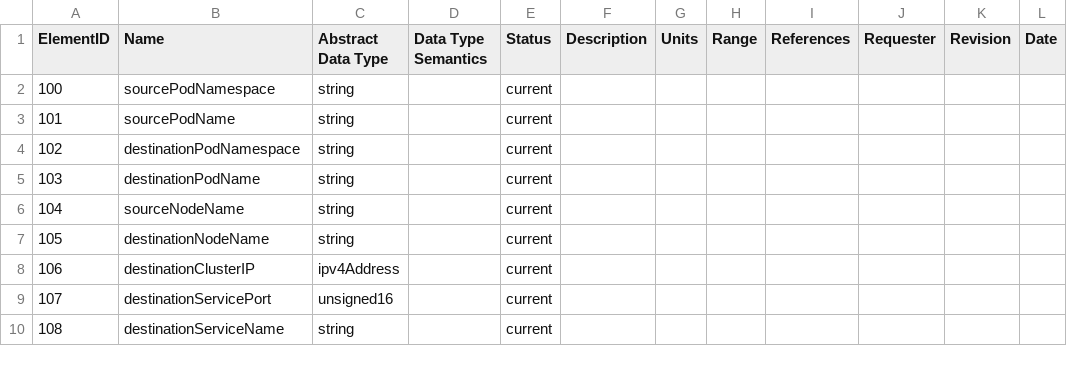
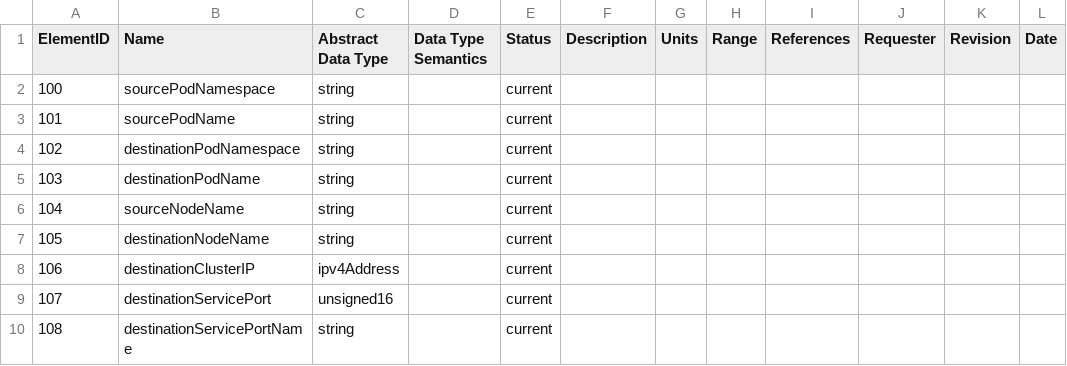
Before and after one commit to vmware/go-ipfix, a CSV file: pkg/registry/registry_antrea.csv, drawn as a sheet; only a part is shown; the diff names each change by its address in the sheet, - before the commit and + after, or states it on an @@ line.

Commit message:
Name change Antrea information element

```diff
--- a/pkg/registry/registry_antrea.csv
+++ b/pkg/registry/registry_antrea.csv
-B10 (Name): destinationServiceName
+B10 (Name): destinationServicePortName
```
Also changed, not shown: 1 other file.
